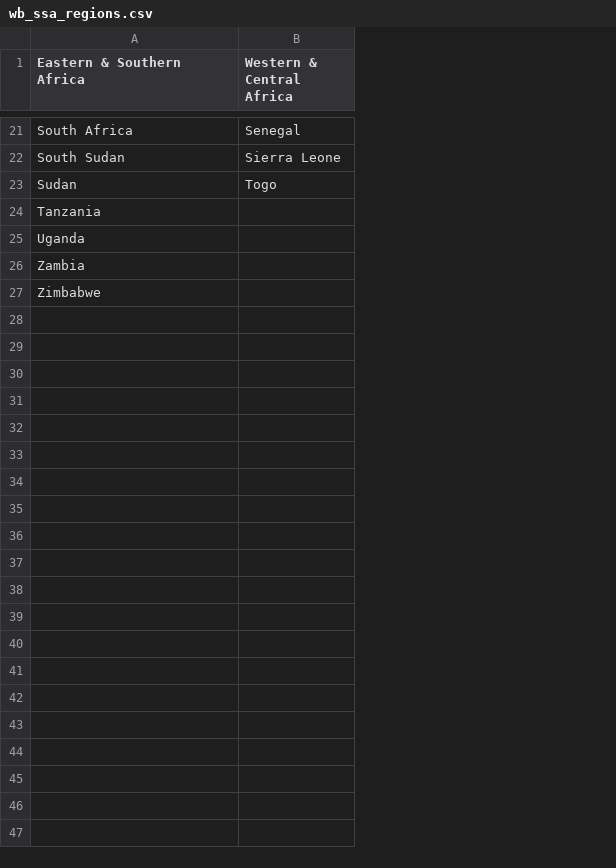
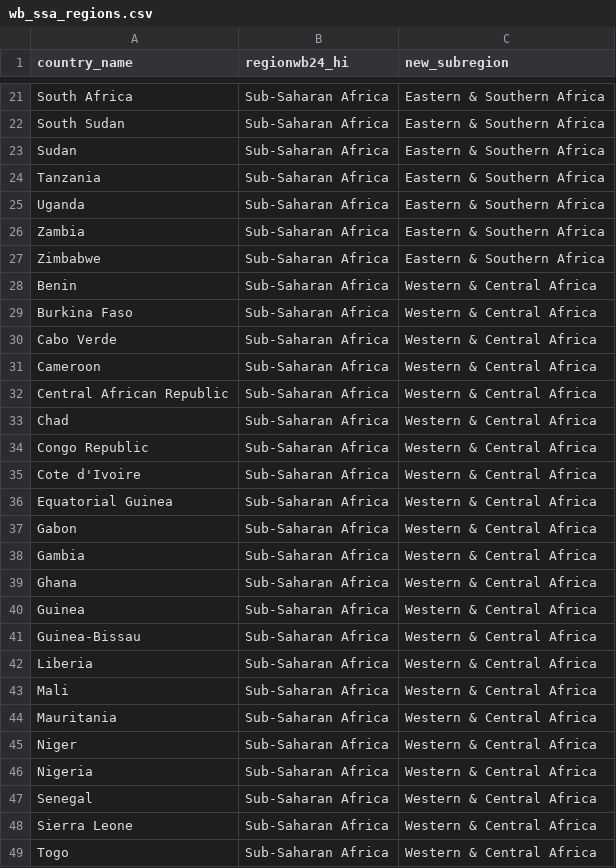
Before and after one commit to yunachelsea-stack/dashboard, a CSV file: wb_ssa_regions.csv, drawn as a sheet; only a part is shown, gaps mark what is left out; removed rows and columns are numbered as before the commit, all else as after; the diff covers the shown part only; the diff names each change by its address in the sheet, - before the commit and + after, or states it on an @@ line.

```diff
--- a/wb_ssa_regions.csv
+++ b/wb_ssa_regions.csv
-column B (Western & Central Africa), rows 21-23: Senegal | Sierra Leone | Togo
+column B (regionwb24_hi), rows 21-27: all Sub-Saharan Africa
+column C (new_subregion), rows 21-27: all Eastern & Southern Africa
-A1: Eastern & Southern Africa
+A1: country_name
+row 28: Benin | Sub-Saharan Africa | Western & Central Africa
+row 29: Burkina Faso | Sub-Saharan Africa | Western & Central Africa
+row 30: Cabo Verde | Sub-Saharan Africa | Western & Central Africa
+row 31: Cameroon | Sub-Saharan Africa | Western & Central Africa
+row 32: Central African Republic | Sub-Saharan Africa | Western & Central Africa
+row 33: Chad | Sub-Saharan Africa | Western & Central Africa
+row 34: Congo Republic | Sub-Saharan Africa | Western & Central Africa
+row 35: Cote d'Ivoire | Sub-Saharan Africa | Western & Central Africa
+row 36: Equatorial Guinea | Sub-Saharan Africa | Western & Central Africa
+row 37: Gabon | Sub-Saharan Africa | Western & Central Africa
+row 38: Gambia | Sub-Saharan Africa | Western & Central Africa
+row 39: Ghana | Sub-Saharan Africa | Western & Central Africa
+row 40: Guinea | Sub-Saharan Africa | Western & Central Africa
+row 41: Guinea-Bissau | Sub-Saharan Africa | Western & Central Africa
+row 42: Liberia | Sub-Saharan Africa | Western & Central Africa
+row 43: Mali | Sub-Saharan Africa | Western & Central Africa
+row 44: Mauritania | Sub-Saharan Africa | Western & Central Africa
+row 45: Niger | Sub-Saharan Africa | Western & Central Africa
+row 46: Nigeria | Sub-Saharan Africa | Western & Central Africa
+row 47: Senegal | Sub-Saharan Africa | Western & Central Africa
+row 48: Sierra Leone | Sub-Saharan Africa | Western & Central Africa
+row 49: Togo | Sub-Saharan Africa | Western & Central Africa
```
Also changed, not shown: 2 edited cells elsewhere in this file.
